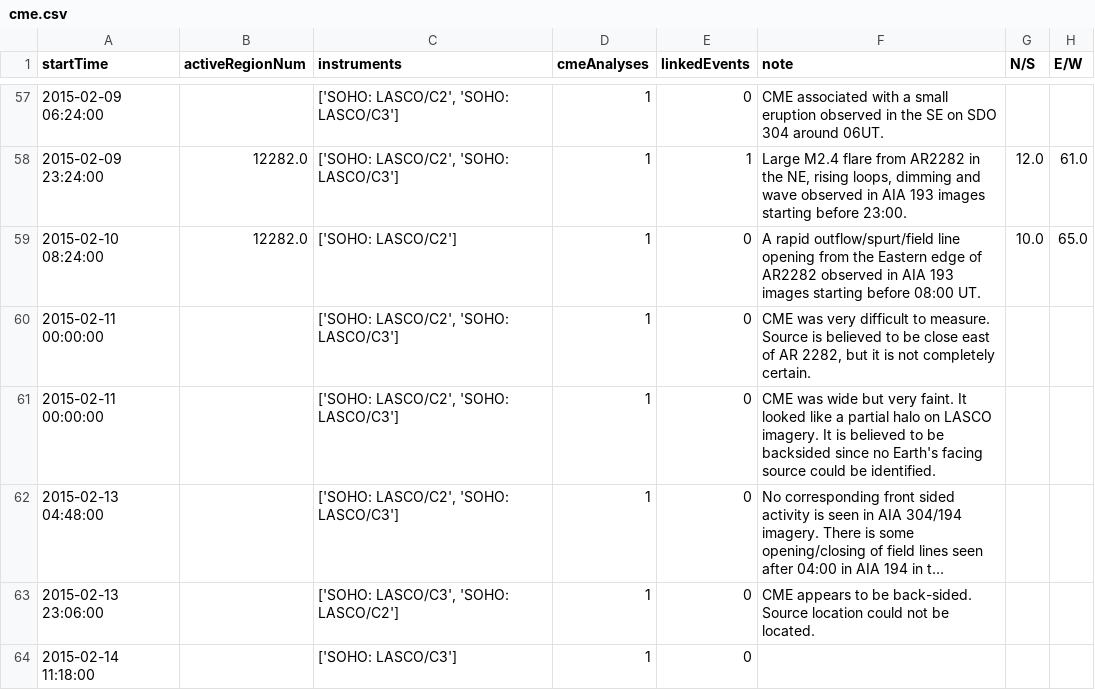
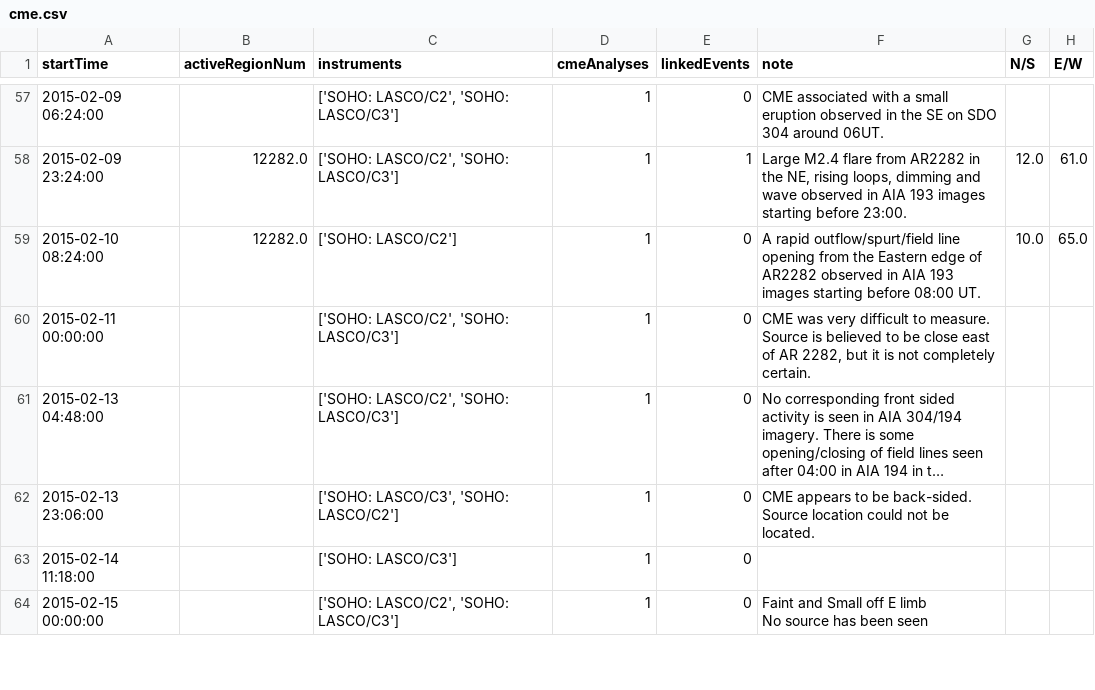
Before and after one commit to DavidBarnett0/data301_project, a CSV file: cme.csv, drawn as a sheet; only a part is shown, gaps mark what is left out; the shorter side is filled out with more unchanged rows; long unchanged cells end in …; the diff covers the shown part only; the diff names each change by its address in the sheet, - before the commit and + after, or states it on an @@ line.

```diff
--- a/cme.csv
+++ b/cme.csv
-row 61: 2015-02-11 00:00:00 |  | ['SOHO: LASCO/C2', 'SOHO: LASCO/C3'] | 1 | 0 | CME was wide but very faint. It looked like a partial halo on LASCO imagery. It is believed to be backsided since no Earth's facing source could be identified.
```
Also changed, not shown: 5 removed rows elsewhere in this file, cmeanalysis.csv.
